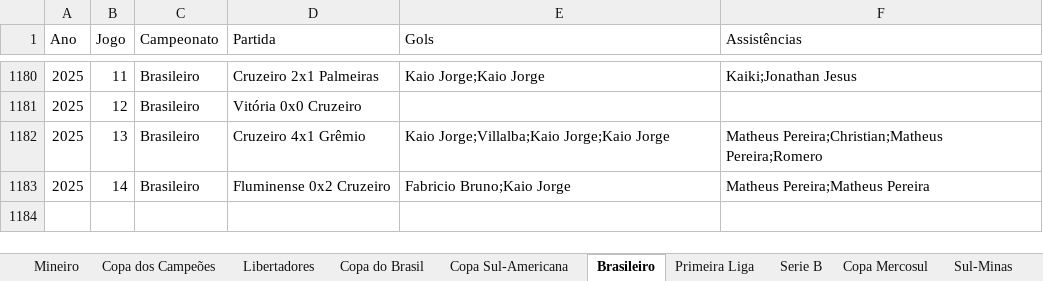
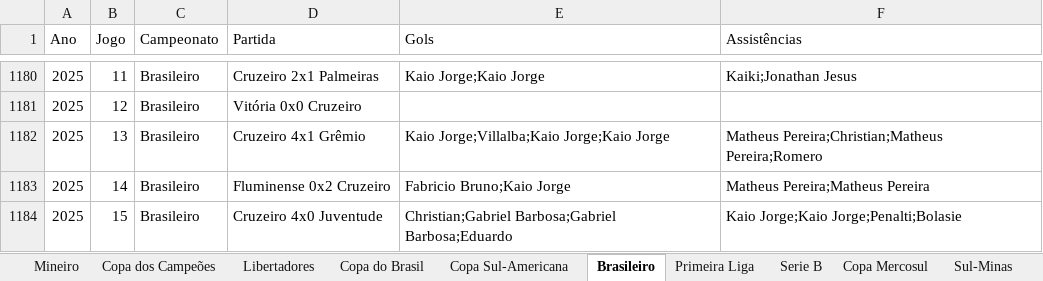
Before and after one commit to riulersilverio/cruzeirodata, an Excel workbook: Cruzeiro Mineiro.xlsx, sheet Brasileiro, drawn as a sheet; only a part is shown, gaps mark what is left out; values as stored, in another font and other column widths than the file's, no borders; the diff names each change by its address in the sheet, - before the commit and + after, or states it on an @@ line.

Commit message:
Add files via upload

```diff
--- a/Cruzeiro Mineiro.xlsx (sheet Brasileiro)
+++ b/Cruzeiro Mineiro.xlsx (sheet Brasileiro)
+row 1184: 2025 | 15 | Brasileiro | Cruzeiro 4x0 Juventude | Christian;Gabriel Barbosa;Gabriel Barbosa;Eduardo | Kaio Jorge;Kaio Jorge;Penalti;Bolasie
```
